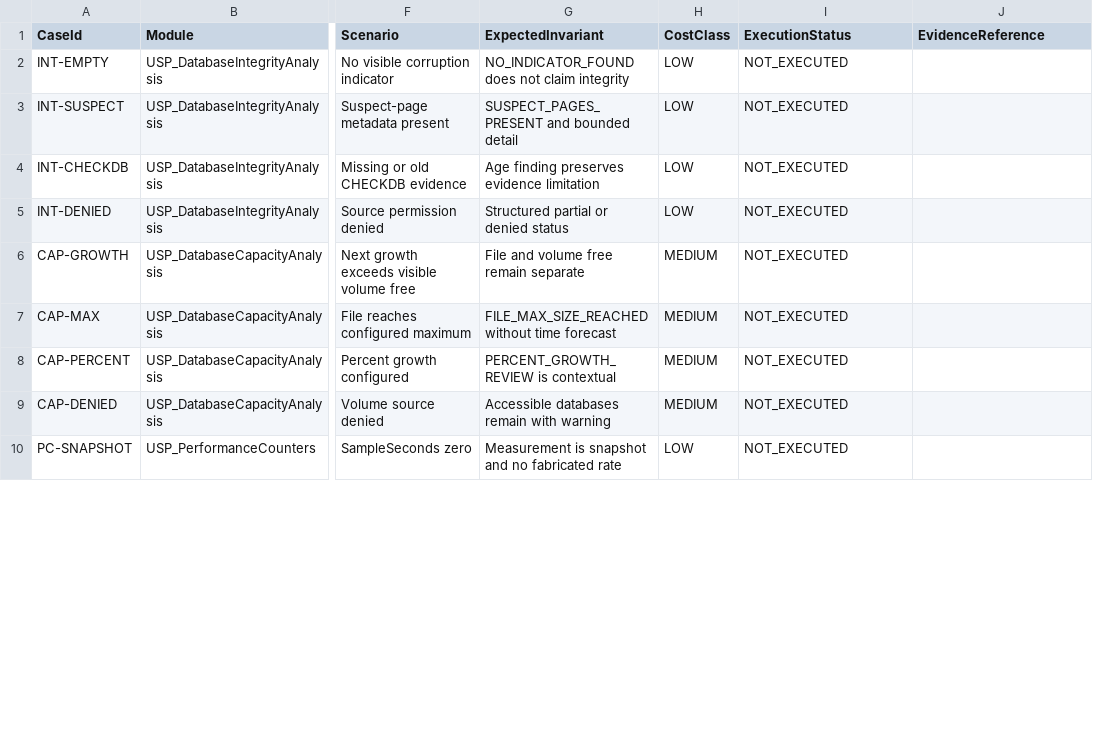
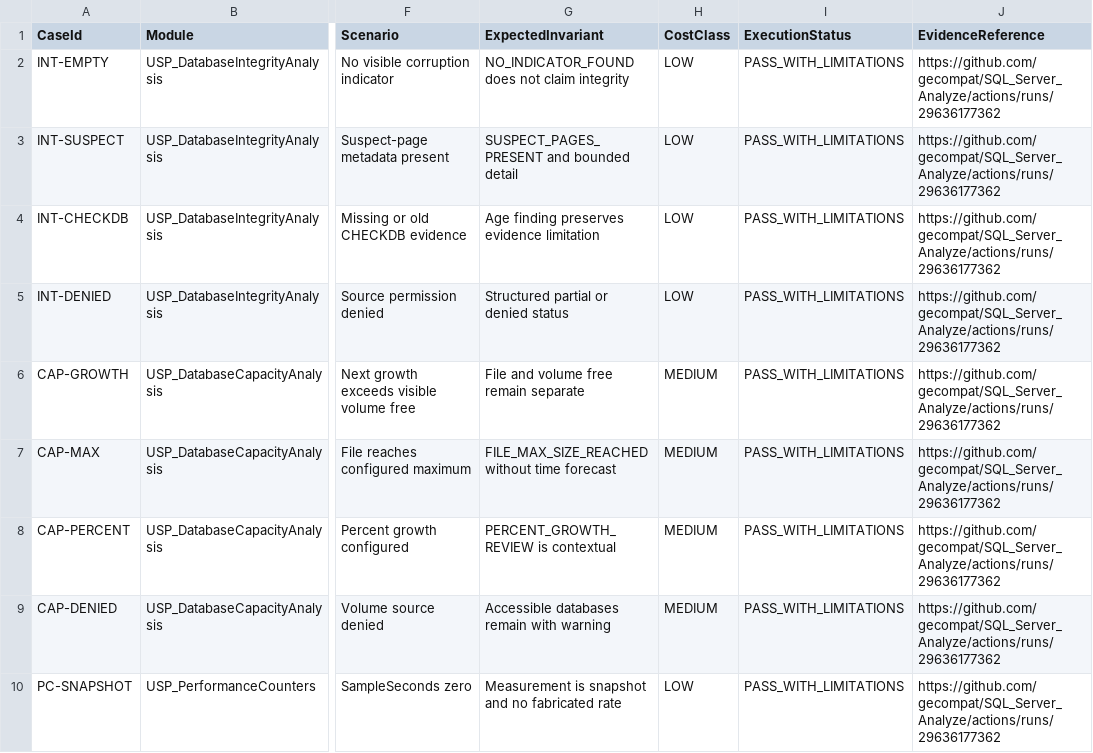
Before and after one commit to gecompat/SQL_Server_Analyze, a CSV file: Metadata/Quality/Special_Case_Test_Cases.csv, drawn as a sheet; only a part is shown, gaps mark what is left out; the diff covers the shown part only; the diff names each change by its address in the sheet, - before the commit and + after, or states it on an @@ line.

Commit message:
docs: record green P0 evidence

```diff
--- a/Metadata/Quality/Special_Case_Test_Cases.csv
+++ b/Metadata/Quality/Special_Case_Test_Cases.csv
-I2:I10 (ExecutionStatus): NOT_EXECUTED
+I2:I10 (ExecutionStatus): PASS_WITH_LIMITATIONS
-J2:J10 (EvidenceReference): (empty)
+J2:J10 (EvidenceReference): https://github.com/gecompat/SQL_Server_Analyze/actions/runs/29636177362
```
Also changed, not shown: 14 edited cells elsewhere in this file, Metadata/Quality/Release_Gate_Evidence.csv, Metadata/Quality/Test_Matrix.csv, 5 other files.
